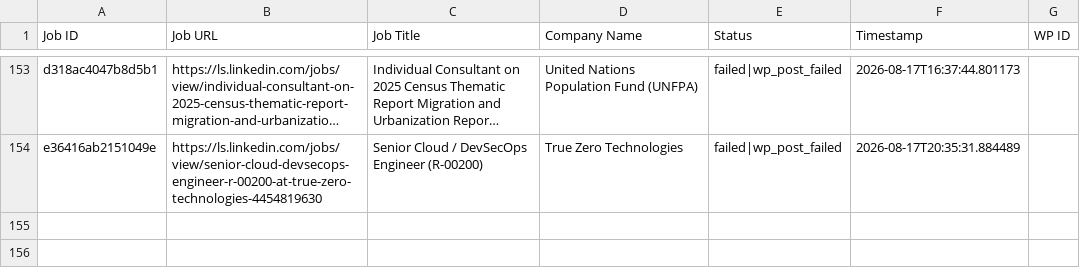
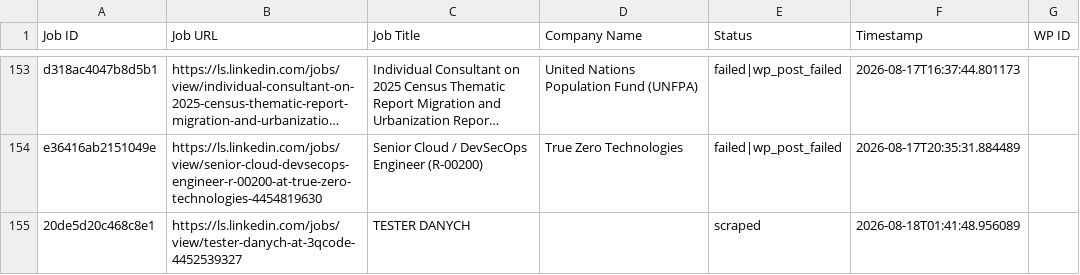
Before and after one commit to innovationinc2000/ls, a CSV file: processed_jobs.csv, drawn as a sheet; only a part is shown, gaps mark what is left out; long unchanged cells end in …; the diff names each change by its address in the sheet, - before the commit and + after, or states it on an @@ line.

```diff
--- a/processed_jobs.csv
+++ b/processed_jobs.csv
+row 155: 20de5d20c468c8e1 | https://ls.linkedin.com/jobs/view/tester-danych-at-3qcode-4452539327 | TESTER DANYCH |  | scraped | 2026-08-18T01:41:48.956089
```
